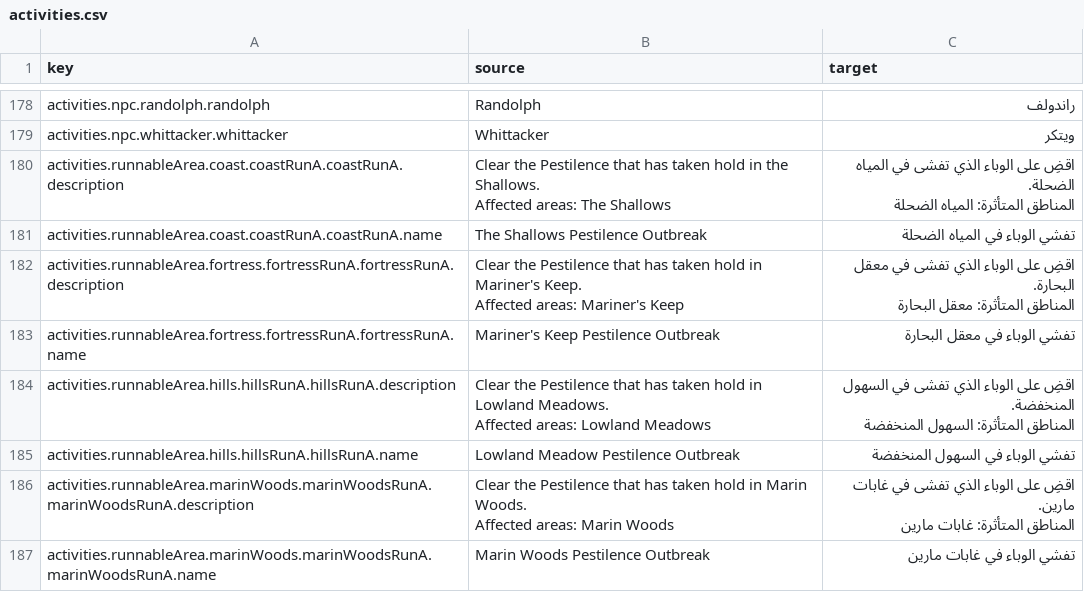
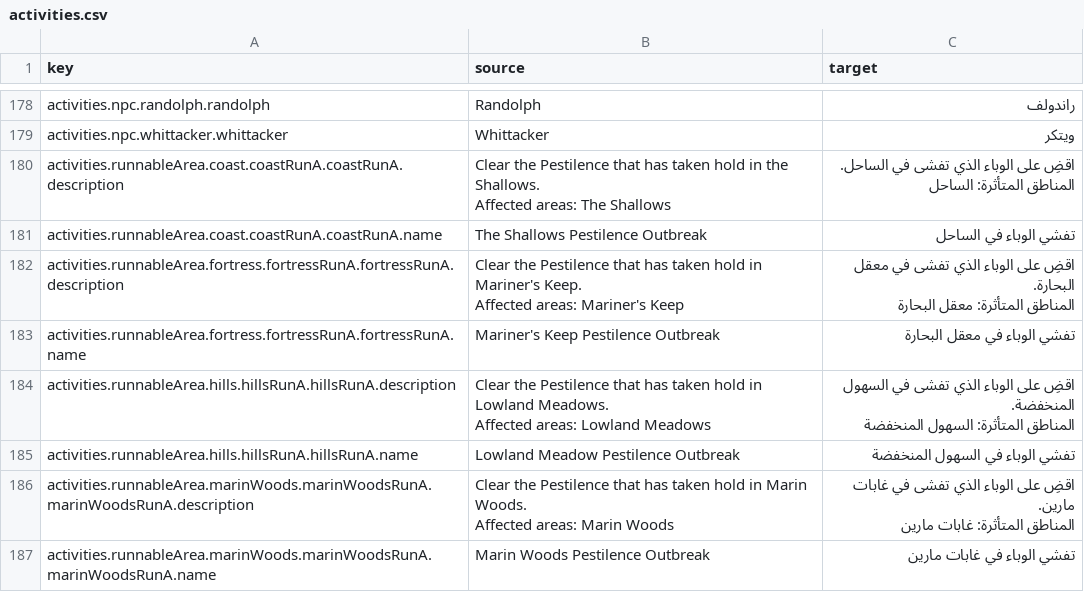
Before and after one commit to 2Pz/NoRestForTheWicked-Arabic, a CSV file: translations/activities.csv, drawn as a sheet; only a part is shown, gaps mark what is left out; ↵ is a line break in a cell; the diff names each change by its address in the sheet, - before the commit and + after, or states it on an @@ line.

Commit message:
update some translations

```diff
--- a/translations/activities.csv
+++ b/translations/activities.csv
-C180 (target): …تفشى في المياه الضحلة. ↵ المناطق المتأثرة: المياه الضحلة
+C180 (target): …تفشى في الساحل. ↵ المناطق المتأثرة: الساحل
-C181 (target): تفشي الوباء في المياه الضحلة
+C181 (target): تفشي الوباء في الساحل
```
Also changed, not shown: glossaries/00_all_glossary_terms.csv, glossaries/03_locations.csv, 5 other files.
